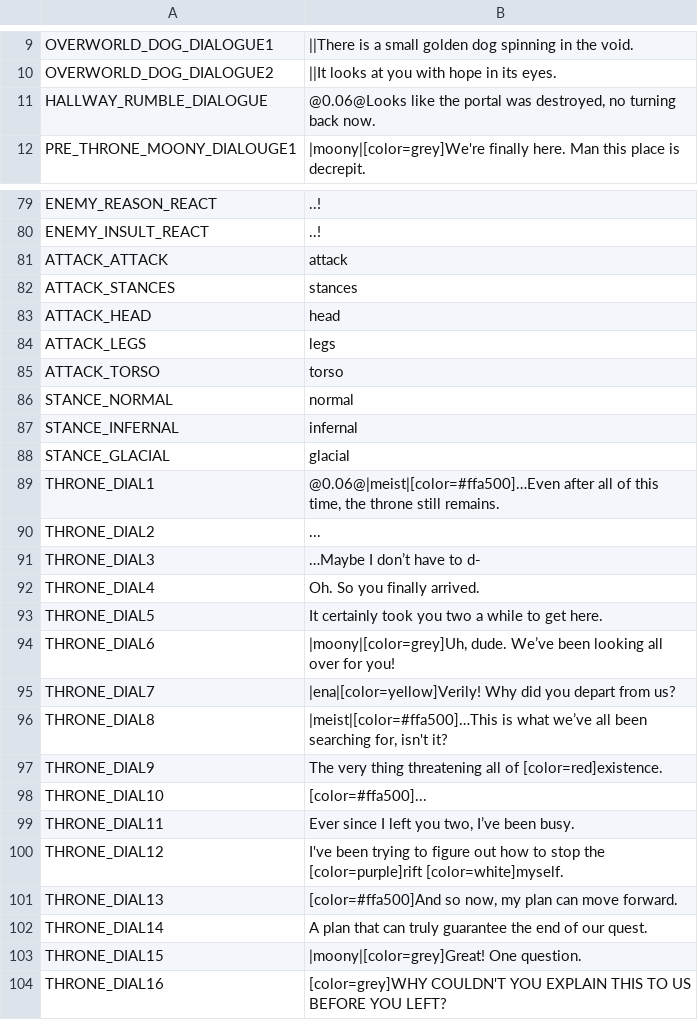
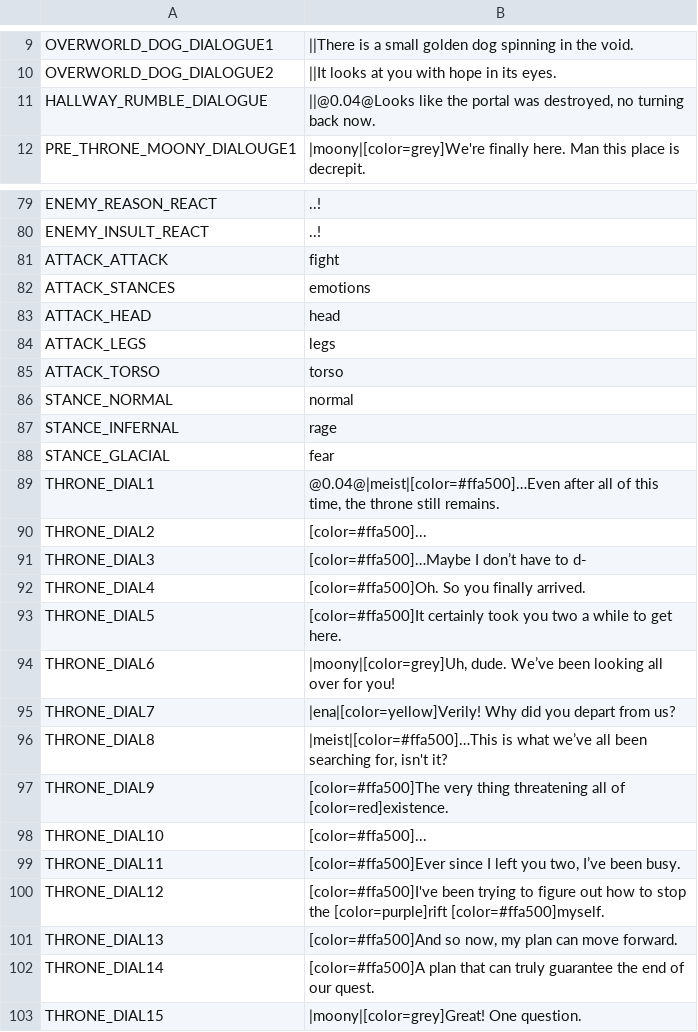
Before and after one commit to night-glider/Ena-s-tale, a CSV file: languages/general_text.csv, drawn as a sheet; only a part is shown, gaps mark what is left out; the shorter side is filled out with more unchanged rows; the diff covers the shown part only.

```diff
--- a/languages/general_text.csv
+++ b/languages/general_text.csv
@@ -10,3 +10,3 @@ OVERWORLD_DOG_DIALOGUE1,||There is a small golden dog spinning in the void.
 OVERWORLD_DOG_DIALOGUE2,||It looks at you with hope in its eyes.
-HALLWAY_RUMBLE_DIALOGUE,"@0.06@Looks like the portal was destroyed, no turning back now."
+HALLWAY_RUMBLE_DIALOGUE,"||@0.04@Looks like the portal was destroyed, no turning back now."
 PRE_THRONE_MOONY_DIALOUGE1,|moony|[color=grey]We're finally here. Man this place is decrepit.
@@ -98,4 +98,4 @@ ENEMY_REASON_REACT,..!
 ENEMY_INSULT_REACT,..!
-ATTACK_ATTACK,attack
-ATTACK_STANCES,stances
+ATTACK_ATTACK,fight
+ATTACK_STANCES,emotions
 ATTACK_HEAD,head
@@ -104,9 +104,9 @@ ATTACK_TORSO,torso
 STANCE_NORMAL,normal
-STANCE_INFERNAL,infernal
-STANCE_GLACIAL,glacial
-THRONE_DIAL1,"@0.06@|meist|[color=#ffa500]…Even after all of this time, the throne still remains."
-THRONE_DIAL2,...
-THRONE_DIAL3,…Maybe I don’t have to d-
-THRONE_DIAL4,Oh. So you finally arrived.
-THRONE_DIAL5,It certainly took you two a while to get here.
+STANCE_INFERNAL,rage
+STANCE_GLACIAL,fear
+THRONE_DIAL1,"@0.04@|meist|[color=#ffa500]…Even after all of this time, the throne still remains."
+THRONE_DIAL2,[color=#ffa500]...
+THRONE_DIAL3,[color=#ffa500]…Maybe I don’t have to d-
+THRONE_DIAL4,[color=#ffa500]Oh. So you finally arrived.
+THRONE_DIAL5,[color=#ffa500]It certainly took you two a while to get here.
 THRONE_DIAL6,"|moony|[color=grey]Uh, dude. We’ve been looking all over for you!"
@@ -114,8 +114,8 @@ THRONE_DIAL7,|ena|[color=yellow]Verily! Why did you depart from us?
 THRONE_DIAL8,"|meist|[color=#ffa500]…This is what we’ve all been searching for, isn't it?"
-THRONE_DIAL9,The very thing threatening all of [color=red]existence.
+THRONE_DIAL9,[color=#ffa500]The very thing threatening all of [color=red]existence.
 THRONE_DIAL10,[color=#ffa500]...
-THRONE_DIAL11,"Ever since I left you two, I’ve been busy."
-THRONE_DIAL12,I've been trying to figure out how to stop the [color=purple]rift [color=white]myself.
+THRONE_DIAL11,"[color=#ffa500]Ever since I left you two, I’ve been busy."
+THRONE_DIAL12,[color=#ffa500]I've been trying to figure out how to stop the [color=purple]rift [color=#ffa500]myself.
 THRONE_DIAL13,"[color=#ffa500]And so now, my plan can move forward."
-THRONE_DIAL14,A plan that can truly guarantee the end of our quest.
+THRONE_DIAL14,[color=#ffa500]A plan that can truly guarantee the end of our quest.
 THRONE_DIAL15,|moony|[color=grey]Great! One question.
```
Also changed, not shown: 23 edited cells elsewhere in this file, 18 other files.
